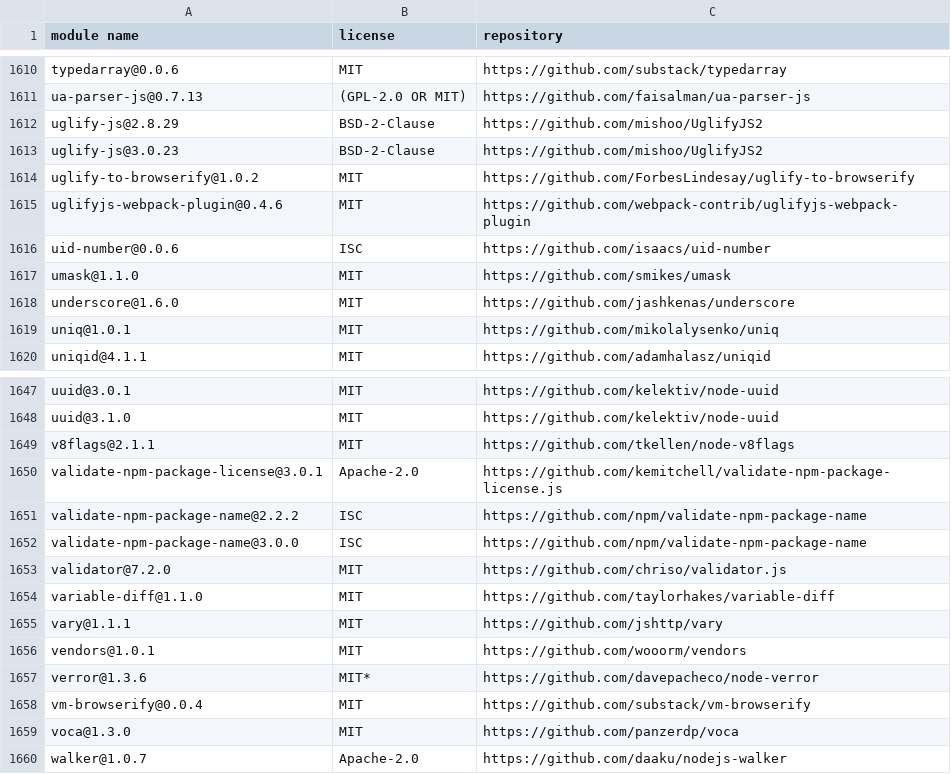
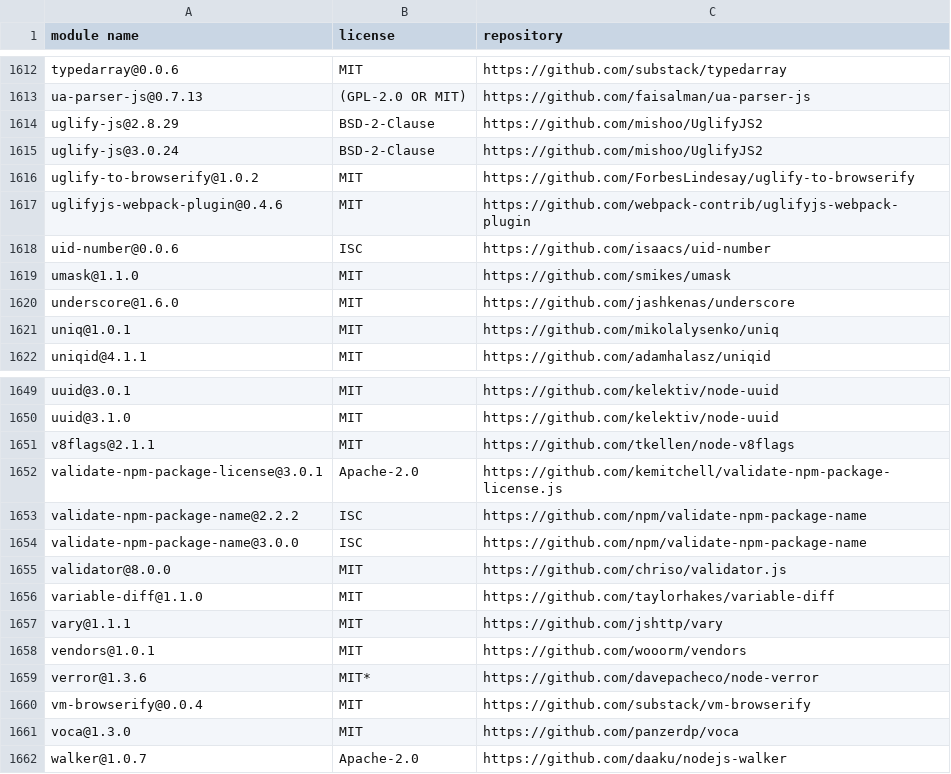
Before and after one commit to MCS-Lite/mcs-lite, a CSV file: docs/licenses.csv, drawn as a sheet; only a part is shown, gaps mark what is left out; the diff covers the shown part only.

```diff
--- a/docs/licenses.csv
+++ b/docs/licenses.csv
@@ -1612,3 +1614,3 @@
 "uglify-js@2.8.29","BSD-2-Clause","https://github.com/mishoo/UglifyJS2"
-"uglify-js@3.0.23","BSD-2-Clause","https://github.com/mishoo/UglifyJS2"
+"uglify-js@3.0.24","BSD-2-Clause","https://github.com/mishoo/UglifyJS2"
 "uglify-to-browserify@1.0.2","MIT","https://github.com/ForbesLindesay/uglify-to-browserify"
@@ -1652,3 +1654,3 @@
 "validate-npm-package-name@3.0.0","ISC","https://github.com/npm/validate-npm-package-name"
-"validator@7.2.0","MIT","https://github.com/chriso/validator.js"
+"validator@8.0.0","MIT","https://github.com/chriso/validator.js"
 "variable-diff@1.1.0","MIT","https://github.com/taylorhakes/variable-diff"
```
Also changed, not shown: 2 added rows and 9 edited cells elsewhere in this file, 6 other files.
